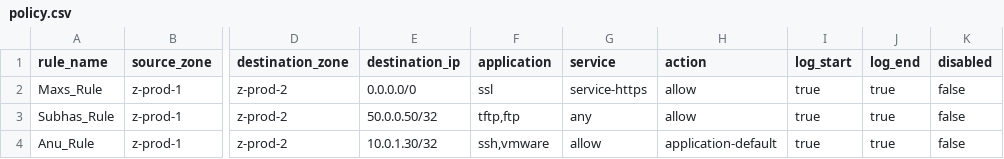
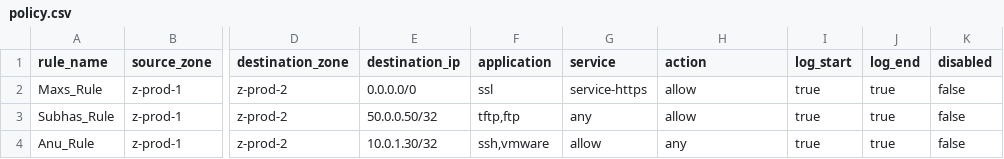
Before and after one commit to EyeoNBlast/ansible.playbooks.awx.latest, a CSV file: Palo-Alto Playbooks v1/csv/policy.csv, drawn as a sheet; only a part is shown, gaps mark what is left out; the diff names each change by its address in the sheet, - before the commit and + after, or states it on an @@ line.

Commit message:
updated playbook

```diff
--- a/Palo-Alto Playbooks v1/csv/policy.csv
+++ b/Palo-Alto Playbooks v1/csv/policy.csv
-H4 (action): application-default
+H4 (action): any
```
